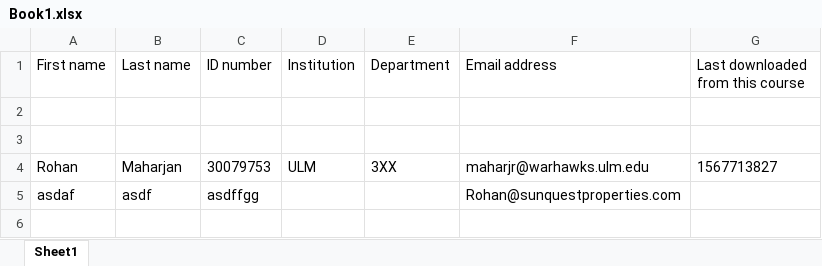
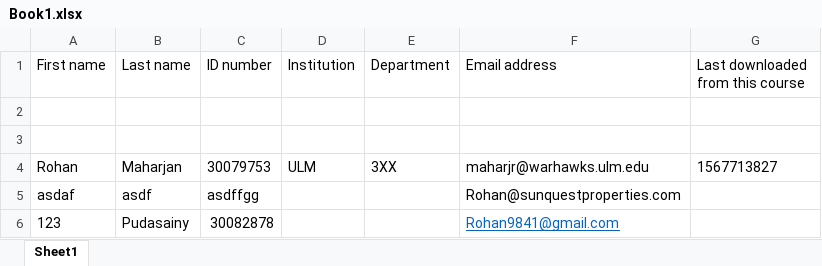
Before and after one commit to hembk44/Team-Green-Capstone-project-, an Excel workbook: server-app/src/main/resources/Uploads/Book1.xlsx, sheet Sheet1, drawn as a sheet; values as stored, in another font and other column widths than the file's, no borders; the diff names each change by its address in the sheet, - before the commit and + after, or states it on an @@ line.

```diff
--- a/server-app/src/main/resources/Uploads/Book1.xlsx (sheet Sheet1)
+++ b/server-app/src/main/resources/Uploads/Book1.xlsx (sheet Sheet1)
+row 6: 123 | Pudasainy | 30082878 |  |  | Rohan9841@gmail.com
```
Also changed, not shown: 14 other files.
